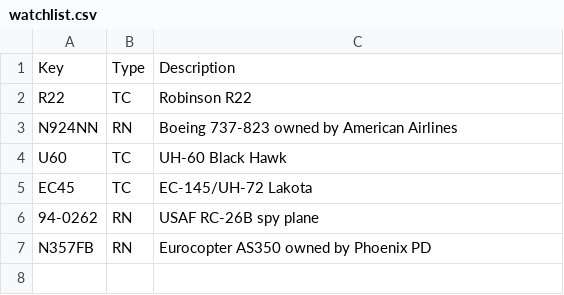
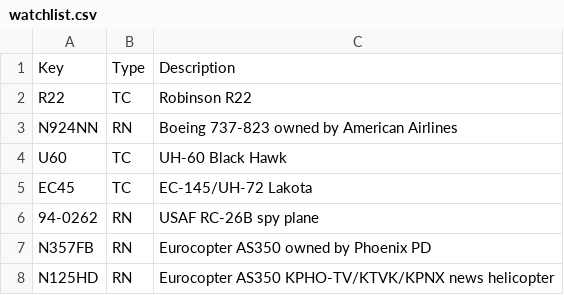
Before and after one commit to rouyng/airspotbot, a CSV file: watchlist.csv, drawn as a sheet.

```diff
--- a/watchlist.csv
+++ b/watchlist.csv
@@ -7 +7,2 @@ EC45 ,TC,EC-145/UH-72 Lakota
 N357FB,RN,Eurocopter AS350 owned by Phoenix PD
+N125HD,RN,Eurocopter AS350 KPHO-TV/KTVK/KPNX news helicopter
```
Also changed, not shown: 3 other files.
